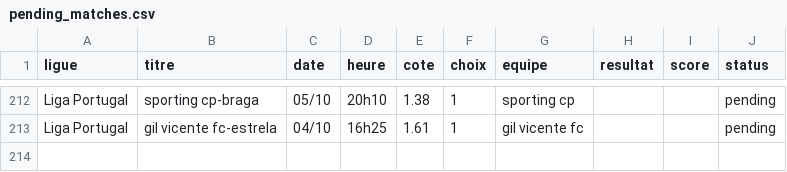
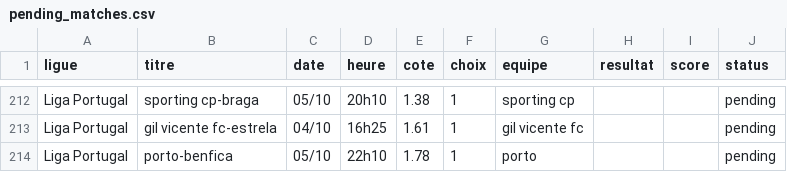
Before and after one commit to DavidSlskB/AlgoPari, a CSV file: data/pending_matches.csv, drawn as a sheet; only a part is shown, gaps mark what is left out; the diff names each change by its address in the sheet, - before the commit and + after, or states it on an @@ line.

```diff
--- a/data/pending_matches.csv
+++ b/data/pending_matches.csv
+row 214: Liga Portugal | porto-benfica | 05/10 | 22h10 | 1.78 | 1 | porto |  |  | pending
```
Also changed, not shown: 1 other file.
